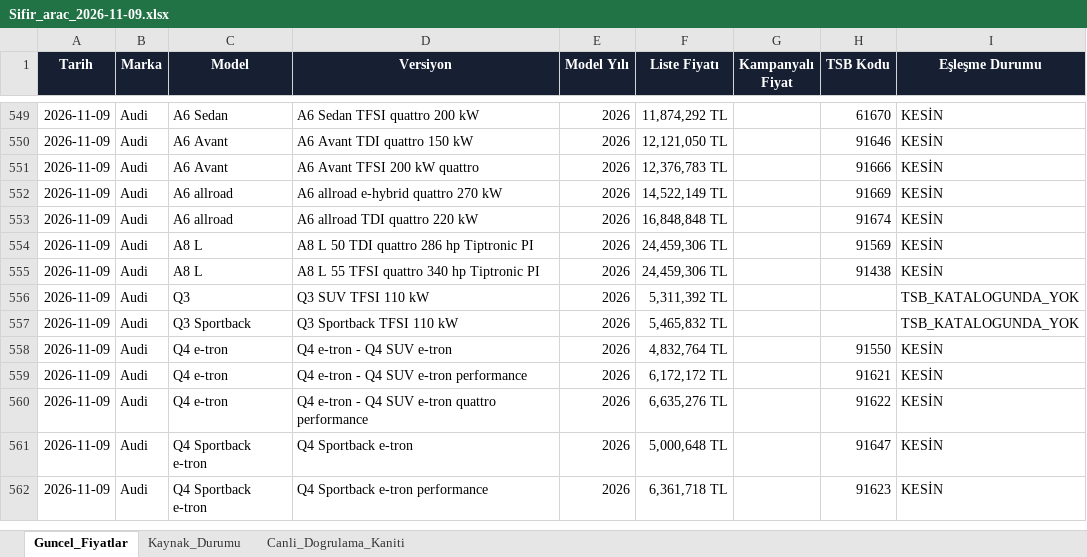
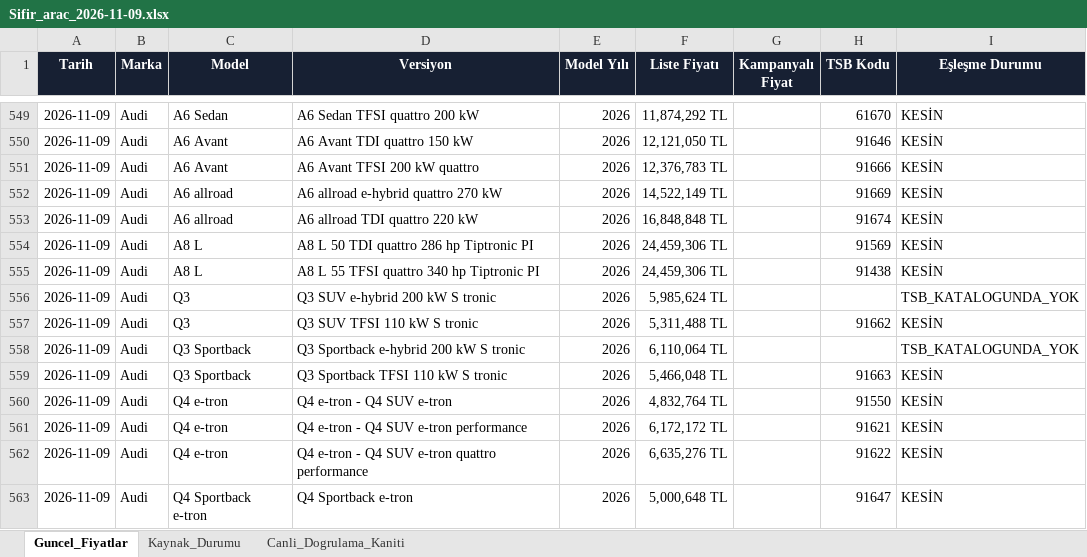
Before and after one commit to kaskettayfun/arac-fiyat-takip-main, an Excel workbook: data/Sifir_arac_2026-11-09.xlsx, sheet Guncel_Fiyatlar, drawn as a sheet; only a part is shown, gaps mark what is left out; the shorter side is filled out with more unchanged rows; values as stored, in another font and other column widths than the file's, no borders; addresses are those after the commit; the diff names each change by its address in the sheet, - before the commit and + after, or states it on an @@ line.

```diff
--- a/data/Sifir_arac_2026-11-09.xlsx (sheet Guncel_Fiyatlar)
+++ b/data/Sifir_arac_2026-11-09.xlsx (sheet Guncel_Fiyatlar)
-D556 (Versiyon): Q3 SUV TFSI 110 kW
+D556 (Versiyon): Q3 SUV e-hybrid 200 kW S tronic
-F556 (Liste Fiyatı): 5,311,392 TL
+F556 (Liste Fiyatı): 5,985,624 TL
+row 557: 2026-11-09 | Audi | Q3 | Q3 SUV TFSI 110 kW S tronic | 2026 | 5,311,488 TL |  | 91662 | KESİN
-D558 (Versiyon): Q3 Sportback TFSI 110 kW
+D558 (Versiyon): Q3 Sportback e-hybrid 200 kW S tronic
-F558 (Liste Fiyatı): 5,465,832 TL
+F558 (Liste Fiyatı): 6,110,064 TL
+row 559: 2026-11-09 | Audi | Q3 Sportback | Q3 Sportback TFSI 110 kW S tronic | 2026 | 5,466,048 TL |  | 91663 | KESİN
```
Also changed, not shown: sheet Kaynak_Durumu, sheet Canli_Dogrulama_Kaniti, 2 other files.
